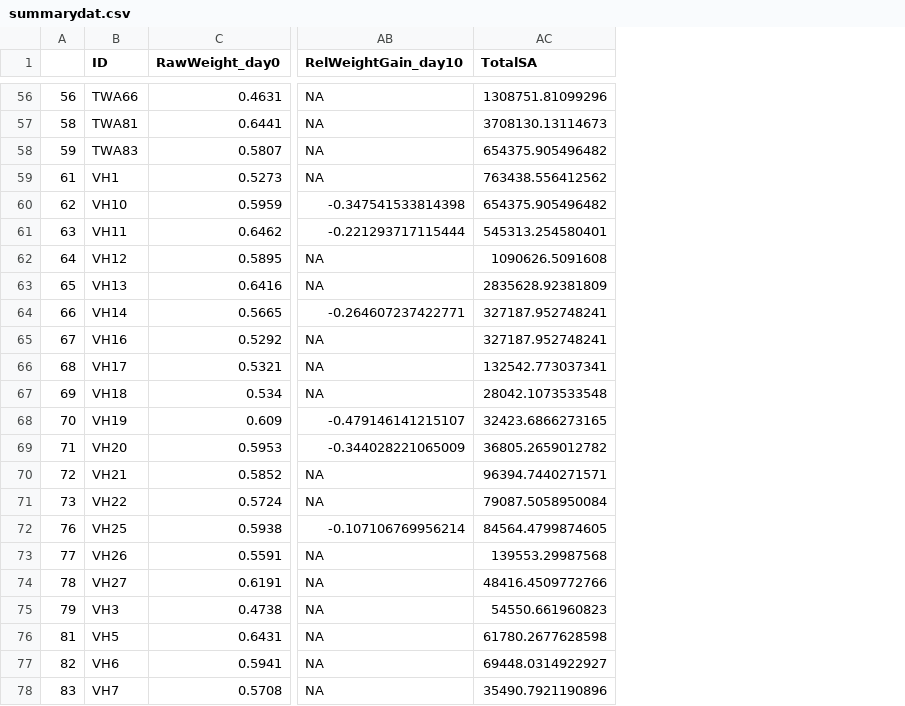
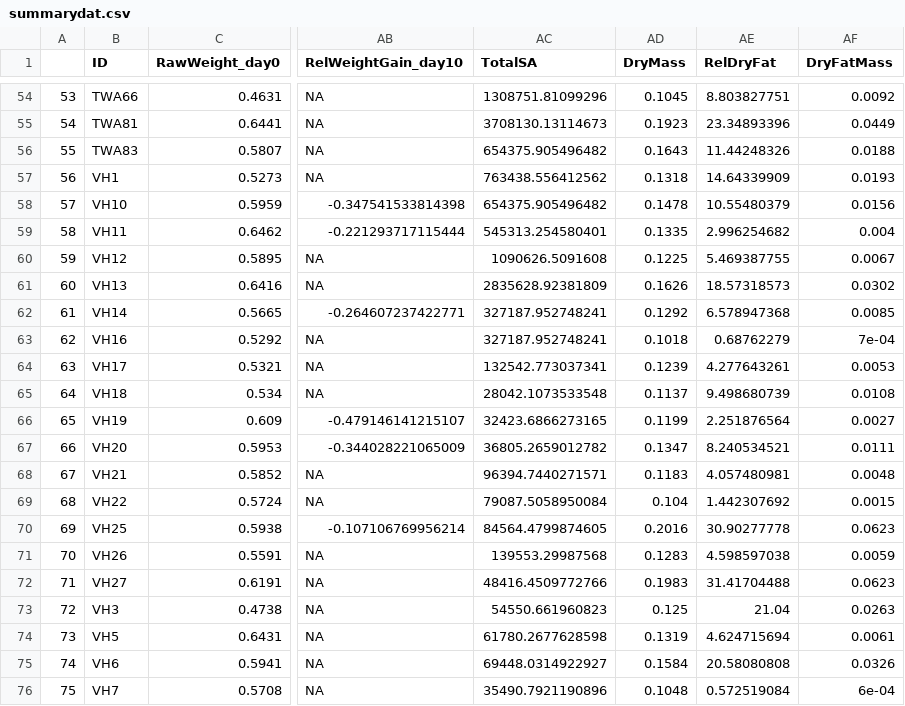
Before and after one commit to ManonVeselovsky/NectarExperiment_Analysis, a CSV file: processed/summarydat.csv, drawn as a sheet; only a part is shown, gaps mark what is left out; addresses are those after the commit; the diff covers the shown part only; the diff names each change by its address in the sheet, - before the commit and + after, or states it on an @@ line.

```diff
--- a/processed/summarydat.csv
+++ b/processed/summarydat.csv
+column AD (DryMass), rows 54-76: 0.1045 | 0.1923 | 0.1643 | 0.1318 | 0.1478 | 0.1335 | 0.1225 | 0.1626 | 0.1292 | 0.1018 | 0.1239 | 0.1137 | 0.1199 | 0.1347 | 0.1183 | 0.104 | 0.2016 | 0.1283 | 0.1983 | 0.125 | 0.1319 | 0.1584 | 0.1048
+column AE (RelDryFat), rows 54-76: 8.803827751 | 23.34893396 | 11.44248326 | 14.64339909 | 10.55480379 | 2.996254682 | 5.469387755 | 18.57318573 | 6.578947368 | 0.68762279 | 4.277643261 | 9.498680739 | 2.251876564 | 8.240534521 | 4.057480981 | 1.442307692 | 30.90277778 | 4.598597038 | 31.41704488 | 21.04 | 4.624715694 | 20.58080808 | 0.572519084
+column AF (DryFatMass), rows 54-76: 0.0092 | 0.0449 | 0.0188 | 0.0193 | 0.0156 | 0.004 | 0.0067 | 0.0302 | 0.0085 | 7e-04 | 0.0053 | 0.0108 | 0.0027 | 0.0111 | 0.0048 | 0.0015 | 0.0623 | 0.0059 | 0.0623 | 0.0263 | 0.0061 | 0.0326 | 6e-04
-A54: 56
+A54: 53
-A55: 58
+A55: 54
-A56: 59
+A56: 55
-A57: 61
+A57: 56
-A58: 62
+A58: 57
-A59: 63
+A59: 58
-A60: 64
+A60: 59
-A61: 65
+A61: 60
-A62: 66
+A62: 61
-A63: 67
+A63: 62
-A64: 68
+A64: 63
-A65: 69
+A65: 64
-A66: 70
+A66: 65
-A67: 71
+A67: 66
-A68: 72
+A68: 67
-A69: 73
+A69: 68
-A70: 76
+A70: 69
-A71: 77
+A71: 70
-A72: 78
+A72: 71
-A73: 79
+A73: 72
-A74: 81
+A74: 73
-A75: 82
+A75: 74
-A76: 83
+A76: 75
```
Also changed, not shown: 1 added row, 3 removed rows and 41 edited cells elsewhere in this file, data/FloralMeasurements.csv, 3 other files.
